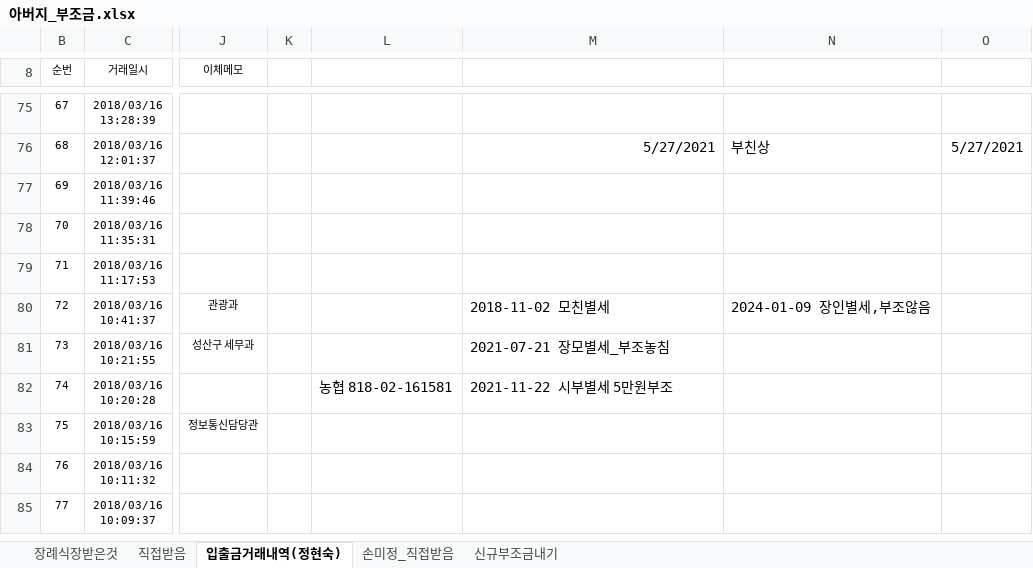
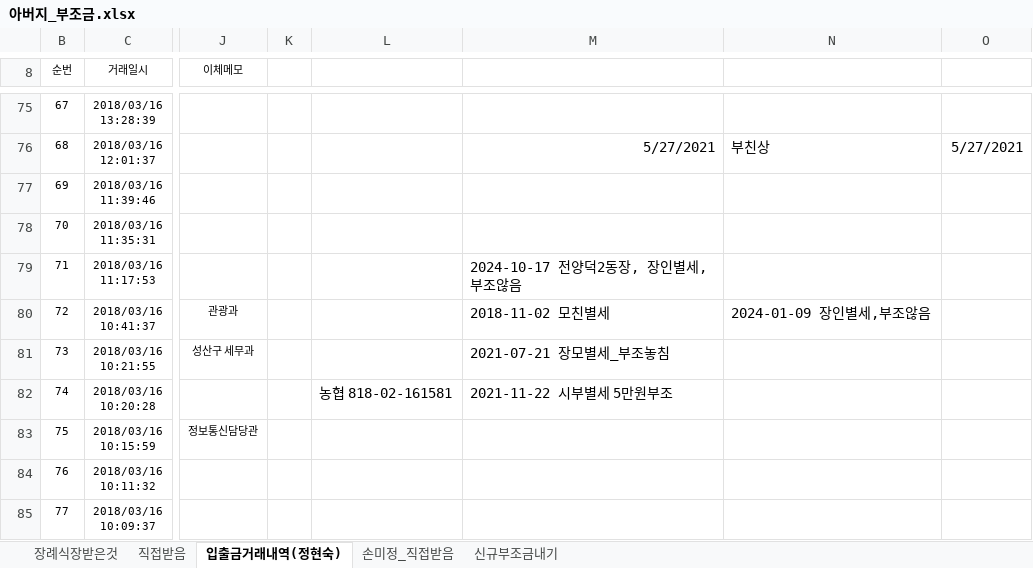
Before and after one commit to seeker4sun/ChangwonLife, an Excel workbook: 아버지_부조금.xlsx, sheet 입출금거래내역(정현숙), drawn as a sheet; only a part is shown, gaps mark what is left out; values as stored, in another font and other column widths than the file's, no borders; the diff names each change by its address in the sheet, - before the commit and + after, or states it on an @@ line.

Commit message:
2024-10-16 1313

```diff
--- a/아버지_부조금.xlsx (sheet 입출금거래내역(정현숙))
+++ b/아버지_부조금.xlsx (sheet 입출금거래내역(정현숙))
-M79: (empty)
+M79: 2024-10-17 전양덕2동장, 장인별세, 부조않음
```
